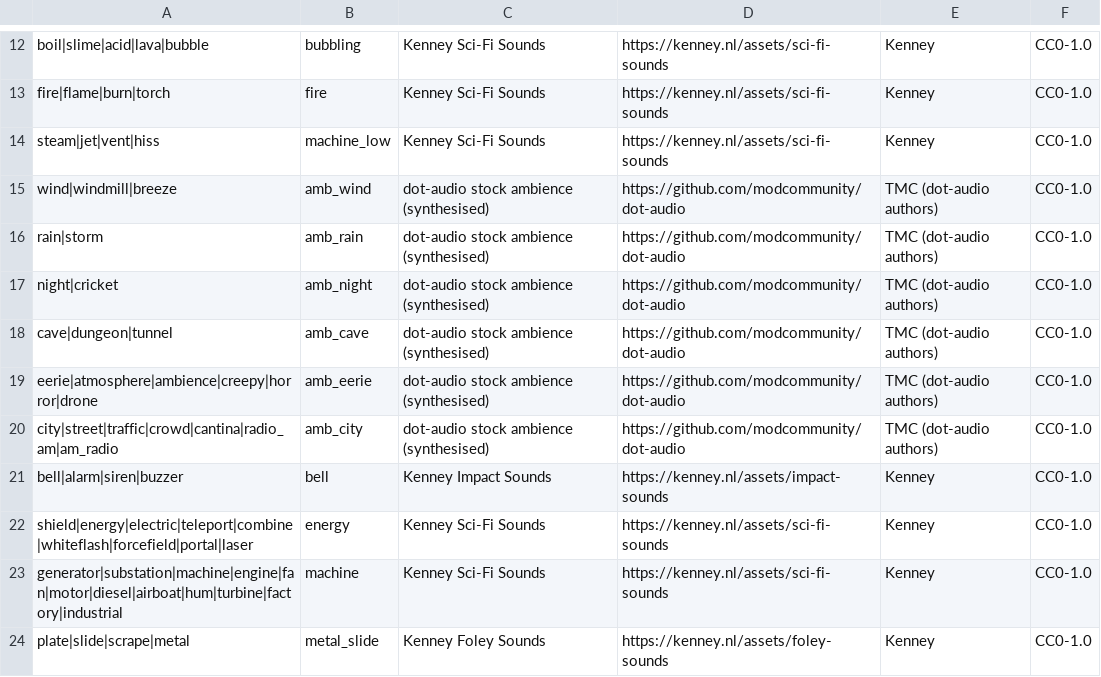
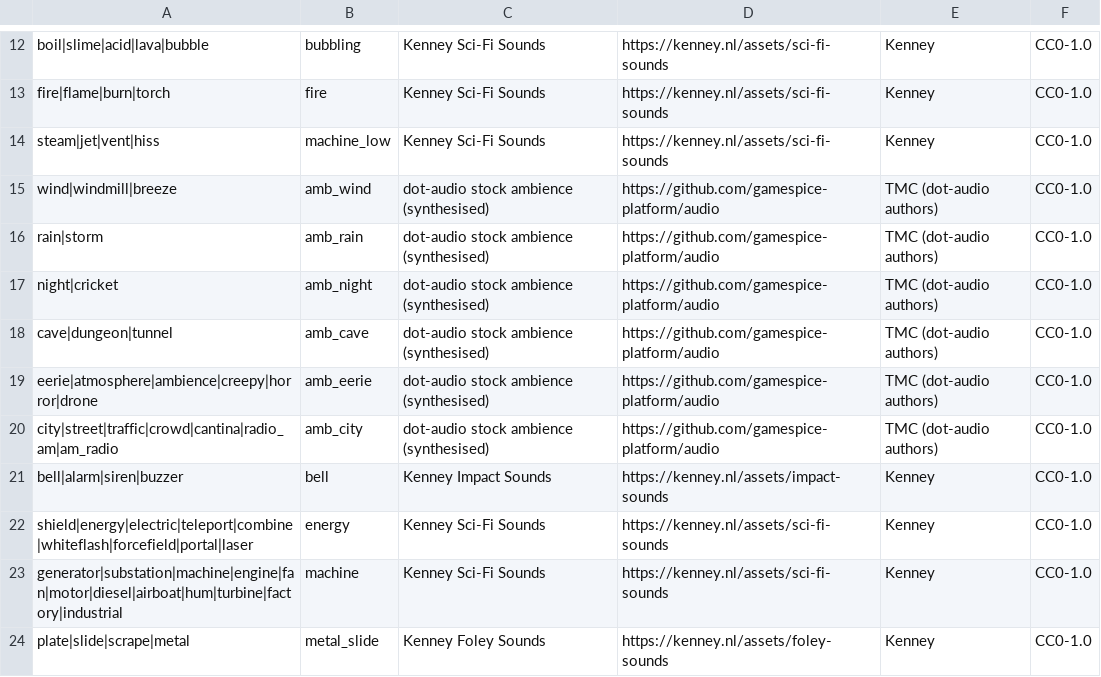
Before and after one commit to modcommunity/dot-map-convert, a TSV file: dotbsp/free_sounds.tsv, drawn as a sheet; only a part is shown, gaps mark what is left out.

```diff
--- a/dotbsp/free_sounds.tsv
+++ b/dotbsp/free_sounds.tsv
@@ -14,8 +14,8 @@ fire|flame|burn|torch	fire	Kenney Sci-Fi Sounds	https://kenney.nl/assets/sci-fi-
 steam|jet|vent|hiss	machine_low	Kenney Sci-Fi Sounds	https://kenney.nl/assets/sci-fi-sounds	Kenney	CC0-1.0
-wind|windmill|breeze	amb_wind	dot-audio stock ambience (synthesised)	https://github.com/modcommunity/dot-audio	TMC (dot-audio authors)	CC0-1.0
-rain|storm	amb_rain	dot-audio stock ambience (synthesised)	https://github.com/modcommunity/dot-audio	TMC (dot-audio authors)	CC0-1.0
-night|cricket	amb_night	dot-audio stock ambience (synthesised)	https://github.com/modcommunity/dot-audio	TMC (dot-audio authors)	CC0-1.0
-cave|dungeon|tunnel	amb_cave	dot-audio stock ambience (synthesised)	https://github.com/modcommunity/dot-audio	TMC (dot-audio authors)	CC0-1.0
-eerie|atmosphere|ambience|creepy|horror|drone	amb_eerie	dot-audio stock ambience (synthesised)	https://github.com/modcommunity/dot-audio	TMC (dot-audio authors)	CC0-1.0
-city|street|traffic|crowd|cantina|radio_am|am_radio	amb_city	dot-audio stock ambience (synthesised)	https://github.com/modcommunity/dot-audio	TMC (dot-audio authors)	CC0-1.0
+wind|windmill|breeze	amb_wind	dot-audio stock ambience (synthesised)	https://github.com/gamespice-platform/audio	TMC (dot-audio authors)	CC0-1.0
+rain|storm	amb_rain	dot-audio stock ambience (synthesised)	https://github.com/gamespice-platform/audio	TMC (dot-audio authors)	CC0-1.0
+night|cricket	amb_night	dot-audio stock ambience (synthesised)	https://github.com/gamespice-platform/audio	TMC (dot-audio authors)	CC0-1.0
+cave|dungeon|tunnel	amb_cave	dot-audio stock ambience (synthesised)	https://github.com/gamespice-platform/audio	TMC (dot-audio authors)	CC0-1.0
+eerie|atmosphere|ambience|creepy|horror|drone	amb_eerie	dot-audio stock ambience (synthesised)	https://github.com/gamespice-platform/audio	TMC (dot-audio authors)	CC0-1.0
+city|street|traffic|crowd|cantina|radio_am|am_radio	amb_city	dot-audio stock ambience (synthesised)	https://github.com/gamespice-platform/audio	TMC (dot-audio authors)	CC0-1.0
 bell|alarm|siren|buzzer	bell	Kenney Impact Sounds	https://kenney.nl/assets/impact-sounds	Kenney	CC0-1.0
```
Also changed, not shown: rules/models/picks.tsv, 4 other files.
